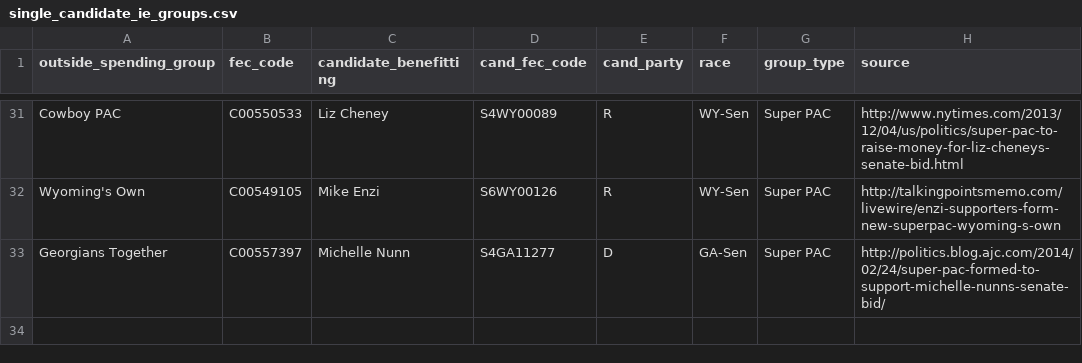
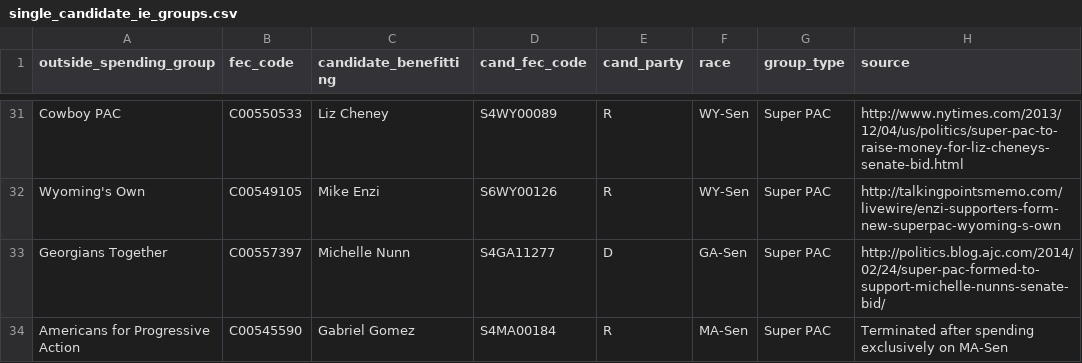
Before and after one commit to andymayers/single_candidate_ie_groups, a CSV file: single_candidate_ie_groups.csv, drawn as a sheet; only a part is shown, gaps mark what is left out.

Commit message:
2/24/2014: Added pro-Gomez group that terminated after election

```diff
--- a/single_candidate_ie_groups.csv
+++ b/single_candidate_ie_groups.csv
@@ -33 +33,2 @@ Wyoming's Own,C00549105,Mike Enzi,S6WY00126,R,WY-Sen,Super PAC,http://talkingpoi
 Georgians Together,C00557397,Michelle Nunn,S4GA11277,D,GA-Sen,Super PAC,http://politics.blog.ajc.com/2014/02/24/super-pac-formed-to-support-michelle-nunns-senate-bid/
+Americans for Progressive Action,C00545590,Gabriel Gomez,S4MA00184,R,MA-Sen,Super PAC,Terminated after spending exclusively on MA-Sen
```
